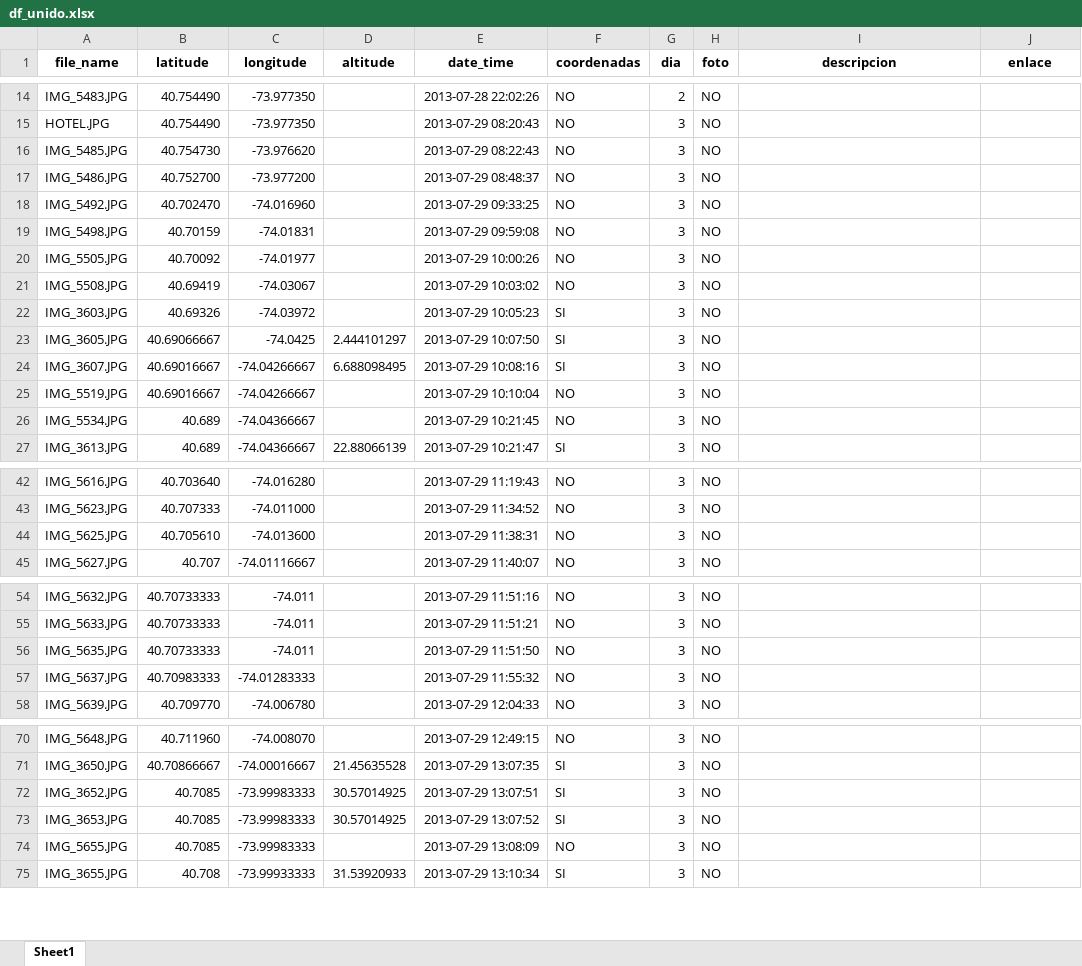
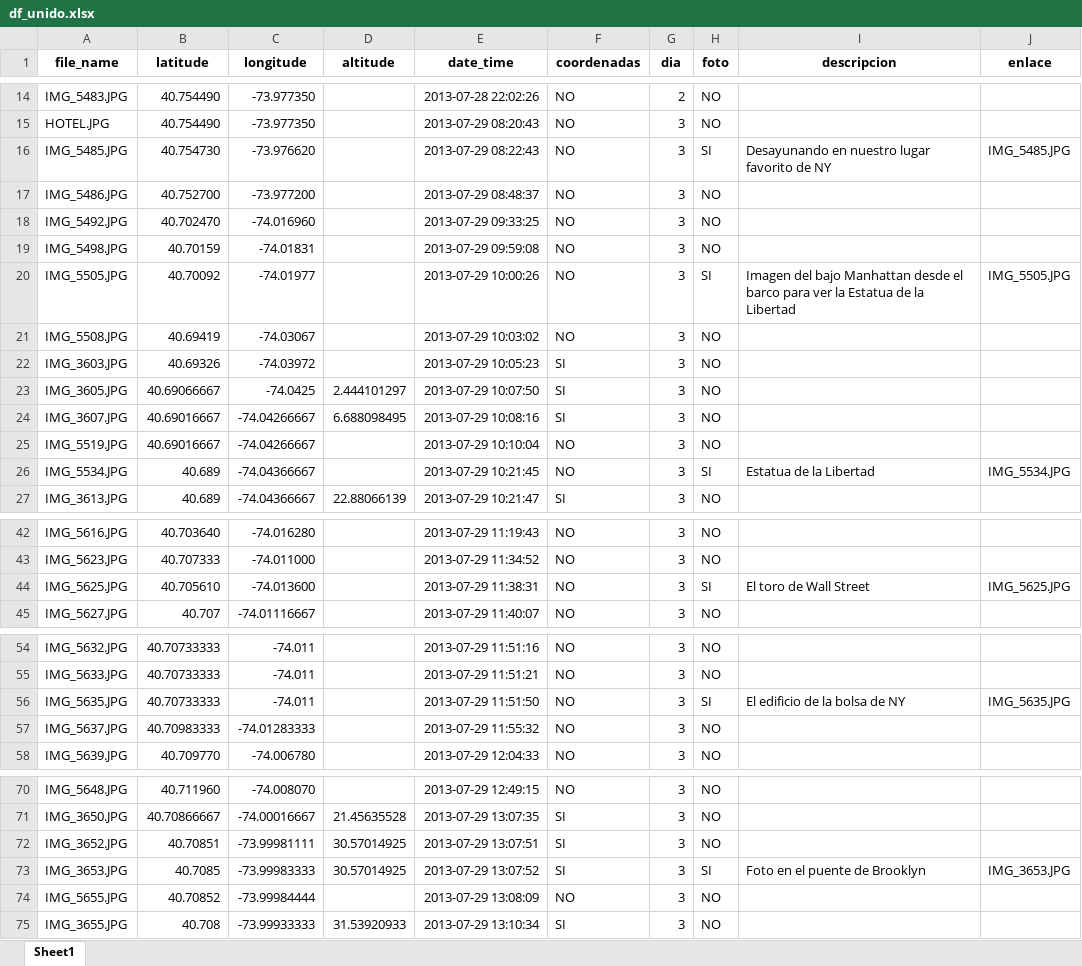
Before and after one commit to RubenMaestre/viaje_usa, an Excel workbook: data/df_unido.xlsx, sheet Sheet1, drawn as a sheet; only a part is shown, gaps mark what is left out; values as stored, in another font and other column widths than the file's, no borders; the diff covers the shown part only; the diff names each change by its address in the sheet, - before the commit and + after, or states it on an @@ line.

```diff
--- a/data/df_unido.xlsx (sheet Sheet1)
+++ b/data/df_unido.xlsx (sheet Sheet1)
-H16 (foto): NO
+H16 (foto): SI
-I16 (descripcion): (empty)
+I16 (descripcion): Desayunando en nuestro lugar favorito de NY
-J16 (enlace): (empty)
+J16 (enlace): IMG_5485.JPG
-H20 (foto): NO
+H20 (foto): SI
-I20 (descripcion): (empty)
+I20 (descripcion): Imagen del bajo Manhattan desde el barco para ver la Estatua de la Libertad
-J20 (enlace): (empty)
+J20 (enlace): IMG_5505.JPG
-H26 (foto): NO
+H26 (foto): SI
-I26 (descripcion): (empty)
+I26 (descripcion): Estatua de la Libertad
-J26 (enlace): (empty)
+J26 (enlace): IMG_5534.JPG
-H44 (foto): NO
+H44 (foto): SI
-I44 (descripcion): (empty)
+I44 (descripcion): El toro de Wall Street
-J44 (enlace): (empty)
+J44 (enlace): IMG_5625.JPG
-H56 (foto): NO
+H56 (foto): SI
-I56 (descripcion): (empty)
+I56 (descripcion): El edificio de la bolsa de NY
-J56 (enlace): (empty)
+J56 (enlace): IMG_5635.JPG
-B72 (latitude): 40.7085
+B72 (latitude): 40.70851
-C72 (longitude): -73.99983333
+C72 (longitude): -73.99981111
-H73 (foto): NO
+H73 (foto): SI
-I73 (descripcion): (empty)
+I73 (descripcion): Foto en el puente de Brooklyn
-J73 (enlace): (empty)
+J73 (enlace): IMG_3653.JPG
-B74 (latitude): 40.7085
+B74 (latitude): 40.70852
-C74 (longitude): -73.99983333
+C74 (longitude): -73.99984444
```
Also changed, not shown: 3 edited cells elsewhere in this sheet, 8 other files.
